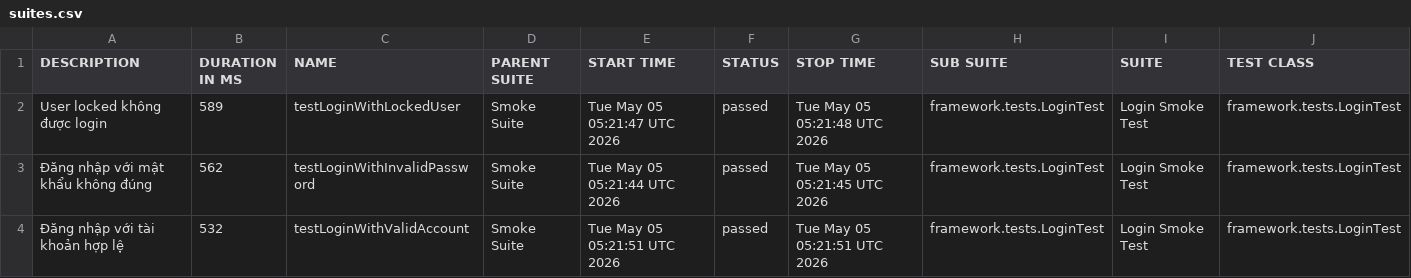
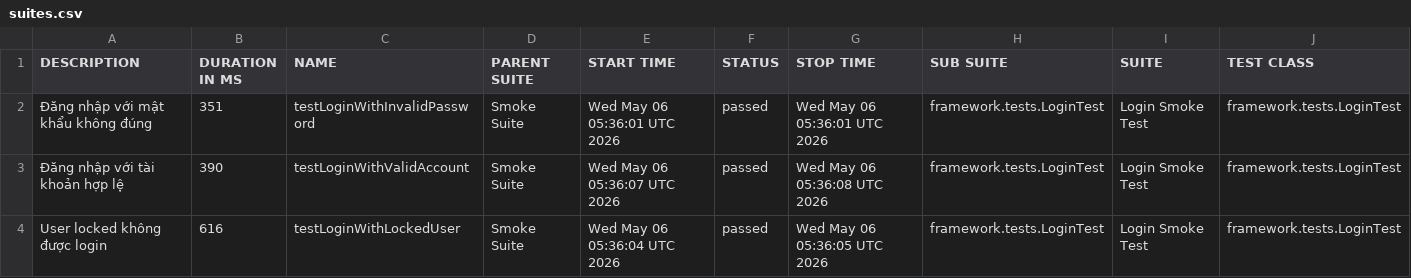
Before and after one commit to maiphun1412/KTPM_B11_NguyenThiPhuongMai_1150080146_CNPM2, a CSV file: data/suites.csv, drawn as a sheet; only a part is shown; removed rows and columns are numbered as before the commit, all else as after; rows hold the shown columns only; the diff names each change by its address in the sheet, - before the commit and + after, or states it on an @@ line.

```diff
--- a/data/suites.csv
+++ b/data/suites.csv
-row 2: User locked không được login | 589 | testLoginWithLockedUser | Smoke Suite | Tue May 05 05:21:47 UTC 2026 | passed | Tue May 05 05:21:48 UTC 2026 | framework.tests.LoginTest | Login Smoke Test | framework.tests.LoginTest
-B2 (DURATION IN MS): 562
+B2 (DURATION IN MS): 351
-E2 (START TIME): Tue May 05 05:21:44 UTC 2026
+E2 (START TIME): Wed May 06 05:36:01 UTC 2026
-G2 (STOP TIME): Tue May 05 05:21:45 UTC 2026
+G2 (STOP TIME): Wed May 06 05:36:01 UTC 2026
-B3 (DURATION IN MS): 532
+B3 (DURATION IN MS): 390
-E3 (START TIME): Tue May 05 05:21:51 UTC 2026
+E3 (START TIME): Wed May 06 05:36:07 UTC 2026
-G3 (STOP TIME): Tue May 05 05:21:51 UTC 2026
+G3 (STOP TIME): Wed May 06 05:36:08 UTC 2026
+row 4: User locked không được login | 616 | testLoginWithLockedUser | Smoke Suite | Wed May 06 05:36:04 UTC 2026 | passed | Wed May 06 05:36:05 UTC 2026 | framework.tests.LoginTest | Login Smoke Test | framework.tests.LoginTest
```
Also changed, not shown: 34 other files.
